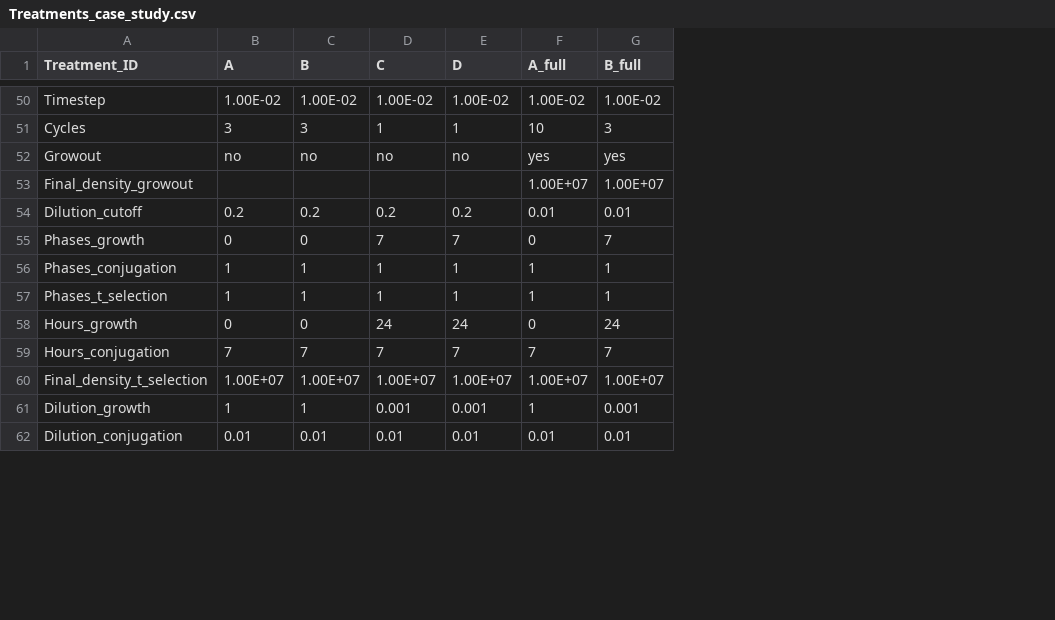
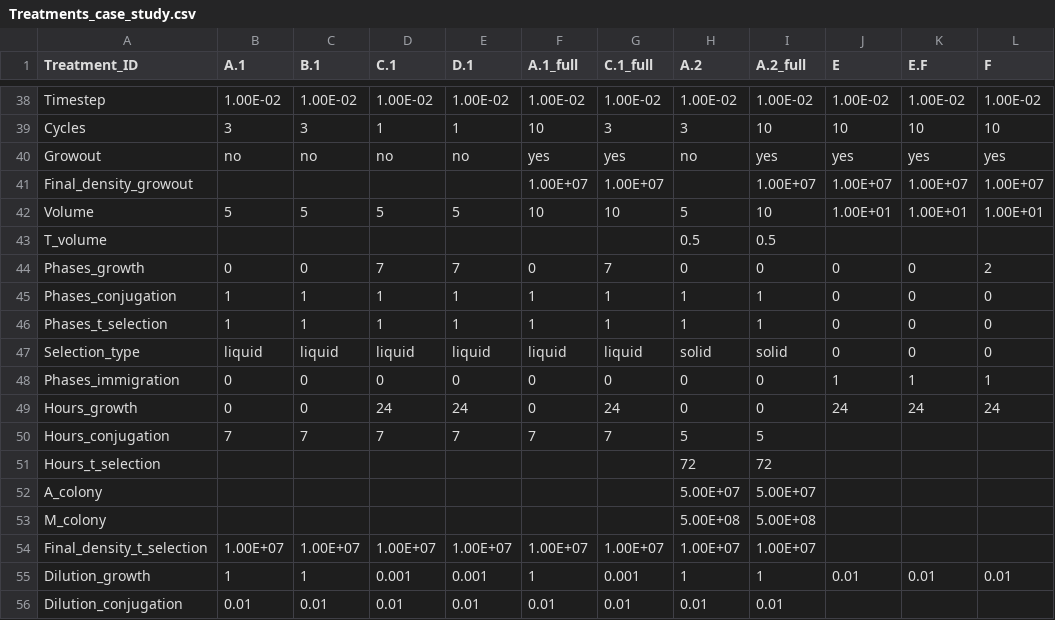
Before and after one commit to es-duan/PETRI, a CSV file: input_data/Treatments_case_study.csv, drawn as a sheet; only a part is shown, gaps mark what is left out; removed rows and columns are numbered as before the commit, all else as after; the diff covers the shown part only; the diff names each change by its address in the sheet, - before the commit and + after, or states it on an @@ line.

```diff
--- a/input_data/Treatments_case_study.csv
+++ b/input_data/Treatments_case_study.csv
+column H (A.2), rows 38-40: 1.00E-02 | 3 | no; rows 44-46: 0 | 1 | 1; rows 49-50: 0 | 5; rows 54-56: 1.00E+07 | 1 | 0.01
+column I (A.2_full), rows 38-41: 1.00E-02 | 10 | yes | 1.00E+07; rows 44-46: 0 | 1 | 1; rows 49-50: 0 | 5; rows 54-56: 1.00E+07 | 1 | 0.01
+column J (E), rows 38-41: 1.00E-02 | 10 | yes | 1.00E+07; rows 44-46: all 0; row 49: 24; row 55: 0.01
+column K (E.F), rows 38-41: 1.00E-02 | 10 | yes | 1.00E+07; rows 44-46: all 0; row 49: 24; row 55: 0.01
+column L (F), rows 38-41: 1.00E-02 | 10 | yes | 1.00E+07; rows 44-46: 2 | 0 | 0; row 49: 24; row 55: 0.01
-B1: A
+B1: A.1
-C1: B
+C1: B.1
-D1: C
+D1: C.1
-E1: D
+E1: D.1
-F1: A_full
+F1: A.1_full
-G1: B_full
+G1: C.1_full
-row 54: Dilution_cutoff | 0.2 | 0.2 | 0.2 | 0.2 | 0.01 | 0.01
+row 42: Volume | 5 | 5 | 5 | 5 | 10 | 10 | 5 | 10 | 1.00E+01 | 1.00E+01 | 1.00E+01
+row 43: T_volume |  |  |  |  |  |  | 0.5 | 0.5
+row 47: Selection_type | liquid | liquid | liquid | liquid | liquid | liquid | solid | solid | 0 | 0 | 0
+row 48: Phases_immigration | 0 | 0 | 0 | 0 | 0 | 0 | 0 | 0 | 1 | 1 | 1
+row 51: Hours_t_selection |  |  |  |  |  |  | 72 | 72
+row 52: A_colony |  |  |  |  |  |  | 5.00E+07 | 5.00E+07
+row 53: M_colony |  |  |  |  |  |  | 5.00E+08 | 5.00E+08
```
Also changed, not shown: 12 removed rows and 6 edited cells elsewhere in this file, 1 other file.
